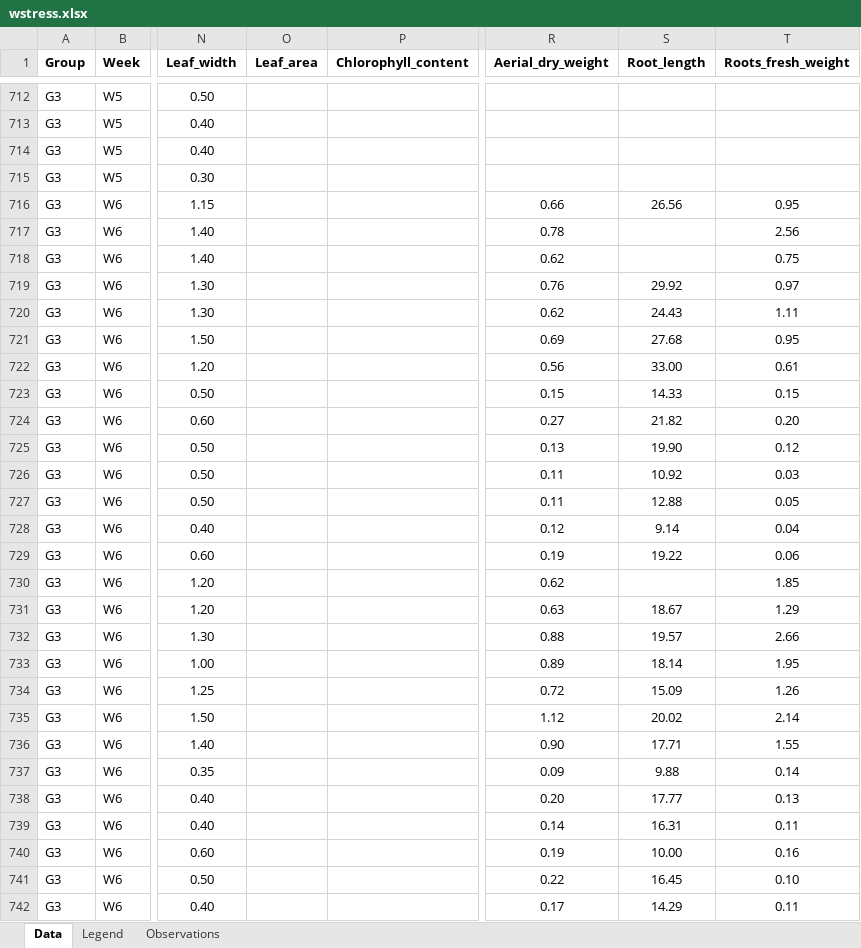
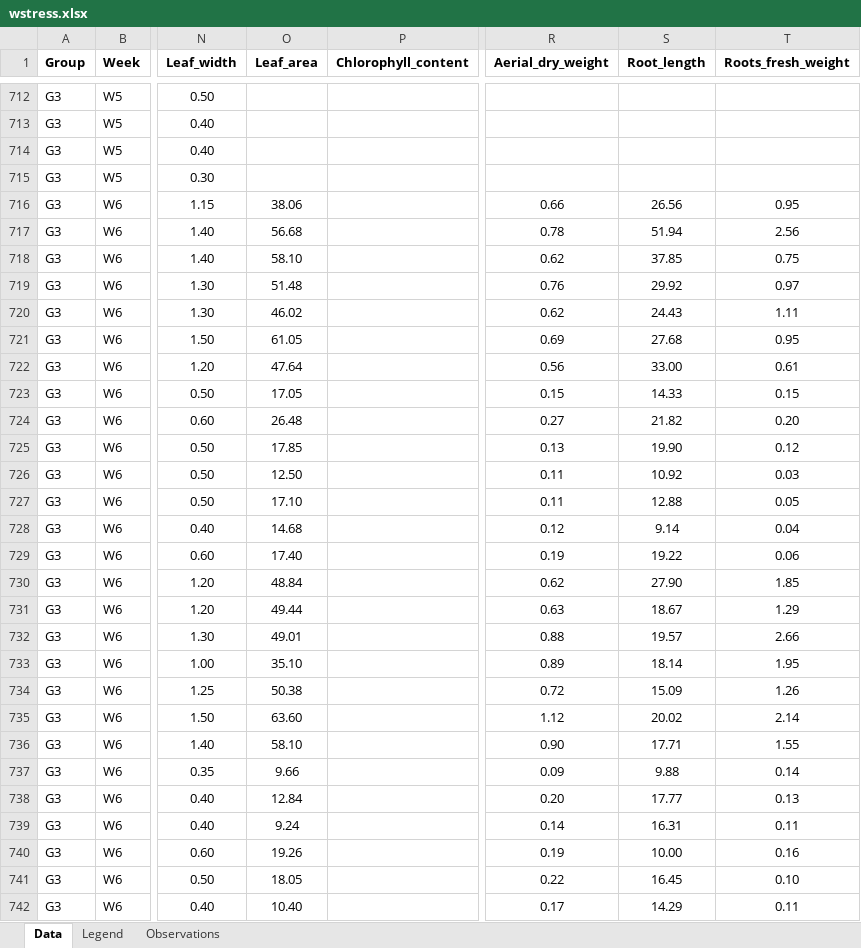
Before and after one commit to mirkka-puente/Project, an Excel workbook: data/wstress.xlsx, sheet Data, drawn as a sheet; only a part is shown, gaps mark what is left out; values as stored, in another font and other column widths than the file's, no borders; charts and pictures not drawn; the diff covers the shown part only; the diff names each change by its address in the sheet, - before the commit and + after, or states it on an @@ line.

```diff
--- a/data/wstress.xlsx (sheet Data)
+++ b/data/wstress.xlsx (sheet Data)
-O716 (Leaf_area): (empty)
+O716 (Leaf_area): 38.06
-O717 (Leaf_area): (empty)
+O717 (Leaf_area): 56.68
-S717 (Root_length): (empty)
+S717 (Root_length): 51.94
-O718 (Leaf_area): (empty)
+O718 (Leaf_area): 58.10
-S718 (Root_length): (empty)
+S718 (Root_length): 37.85
-O719 (Leaf_area): (empty)
+O719 (Leaf_area): 51.48
-O720 (Leaf_area): (empty)
+O720 (Leaf_area): 46.02
-O721 (Leaf_area): (empty)
+O721 (Leaf_area): 61.05
-O722 (Leaf_area): (empty)
+O722 (Leaf_area): 47.64
-O723 (Leaf_area): (empty)
+O723 (Leaf_area): 17.05
-O724 (Leaf_area): (empty)
+O724 (Leaf_area): 26.48
-O725 (Leaf_area): (empty)
+O725 (Leaf_area): 17.85
-O726 (Leaf_area): (empty)
+O726 (Leaf_area): 12.50
-O727 (Leaf_area): (empty)
+O727 (Leaf_area): 17.10
-O728 (Leaf_area): (empty)
+O728 (Leaf_area): 14.68
-O729 (Leaf_area): (empty)
+O729 (Leaf_area): 17.40
-O730 (Leaf_area): (empty)
+O730 (Leaf_area): 48.84
-S730 (Root_length): (empty)
+S730 (Root_length): 27.90
-O731 (Leaf_area): (empty)
+O731 (Leaf_area): 49.44
-O732 (Leaf_area): (empty)
+O732 (Leaf_area): 49.01
-O733 (Leaf_area): (empty)
+O733 (Leaf_area): 35.10
-O734 (Leaf_area): (empty)
+O734 (Leaf_area): 50.38
-O735 (Leaf_area): (empty)
+O735 (Leaf_area): 63.60
-O736 (Leaf_area): (empty)
+O736 (Leaf_area): 58.10
-O737 (Leaf_area): (empty)
+O737 (Leaf_area): 9.66
-O738 (Leaf_area): (empty)
+O738 (Leaf_area): 12.84
-O739 (Leaf_area): (empty)
+O739 (Leaf_area): 9.24
-O740 (Leaf_area): (empty)
+O740 (Leaf_area): 19.26
-O741 (Leaf_area): (empty)
+O741 (Leaf_area): 18.05
-O742 (Leaf_area): (empty)
+O742 (Leaf_area): 10.40
```
Also changed, not shown: 17 edited cells elsewhere in this sheet, 1 other file.
